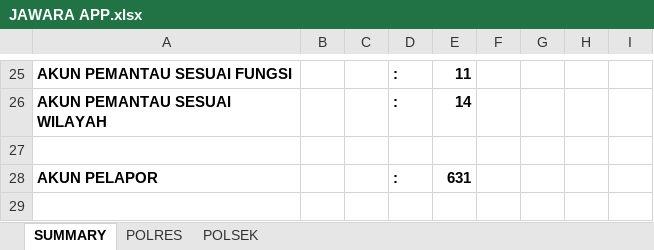
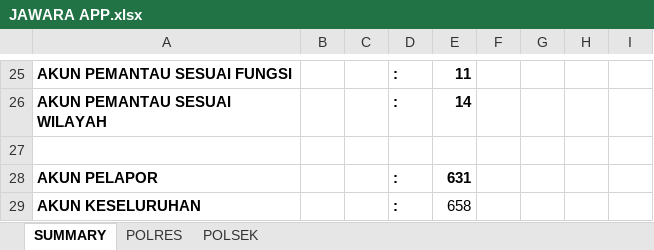
Before and after one commit to Rijal-Lullabib07/wahjgfjawgwcgrjbwu4rtuw34u, an Excel workbook: JAWARA APP.xlsx, sheet SUMMARY, drawn as a sheet; only a part is shown, gaps mark what is left out; values as stored, in another font and other column widths than the file's, no borders; charts and pictures not drawn; the diff names each change by its address in the sheet, - before the commit and + after, or states it on an @@ line.

```diff
--- a/JAWARA APP.xlsx (sheet SUMMARY)
+++ b/JAWARA APP.xlsx (sheet SUMMARY)
+row 29: AKUN KESELURUHAN |  |  | : | 658
```
Also changed, not shown: charts or pictures, 30 other files.
